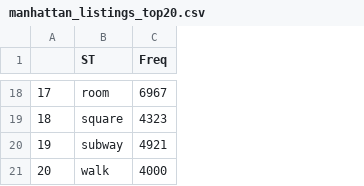
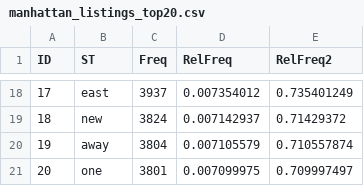
Before and after one commit to rdottle/dv-final-project, a CSV file: data/1_BarGraphData/manhattan_listings_top20.csv, drawn as a sheet; only a part is shown, gaps mark what is left out; the diff covers the shown part only; the diff names each change by its address in the sheet, - before the commit and + after, or states it on an @@ line.

```diff
--- a/data/1_BarGraphData/manhattan_listings_top20.csv
+++ b/data/1_BarGraphData/manhattan_listings_top20.csv
+column D (RelFreq), rows 18-21: 0.007354012 | 0.007142937 | 0.007105579 | 0.007099975
+column E (RelFreq2), rows 18-21: 0.735401249 | 0.71429372 | 0.710557874 | 0.709997497
-A1: (empty)
+A1: ID
-B18 (ST): room
+B18 (ST): east
-C18 (Freq): 6967
+C18 (Freq): 3937
-B19 (ST): square
+B19 (ST): new
-C19 (Freq): 4323
+C19 (Freq): 3824
-B20 (ST): subway
+B20 (ST): away
-C20 (Freq): 4921
+C20 (Freq): 3804
-B21 (ST): walk
+B21 (ST): one
-C21 (Freq): 4000
+C21 (Freq): 3801
```
Also changed, not shown: 30 edited cells elsewhere in this file, data/1_BarGraphData/brooklyn_listings_top20.csv, data/1_BarGraphData/queens_listings_top20.csv, 8 other files.
